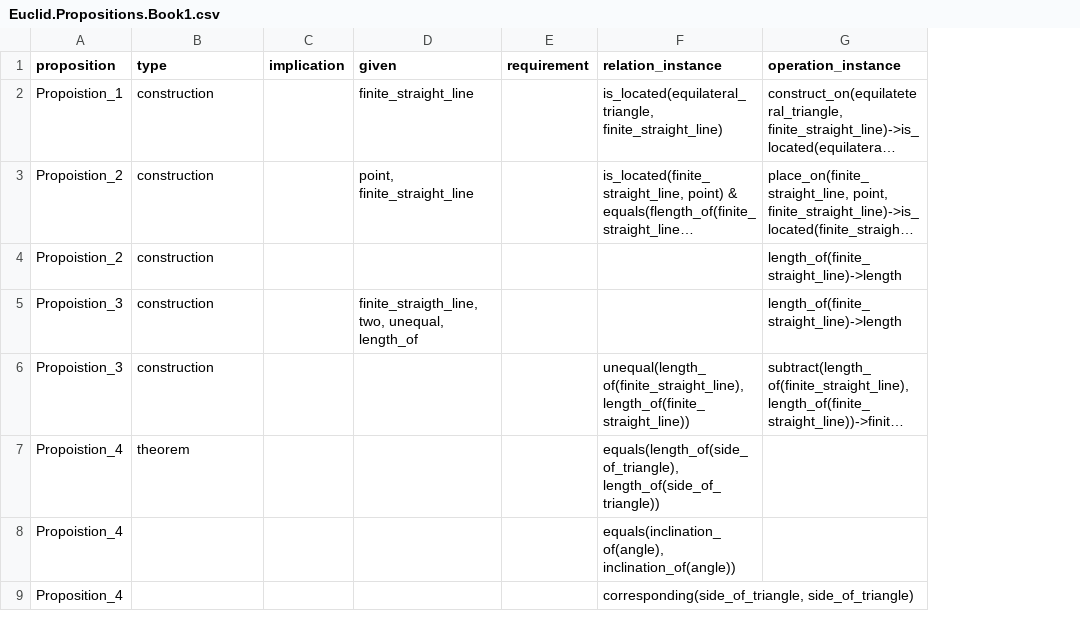
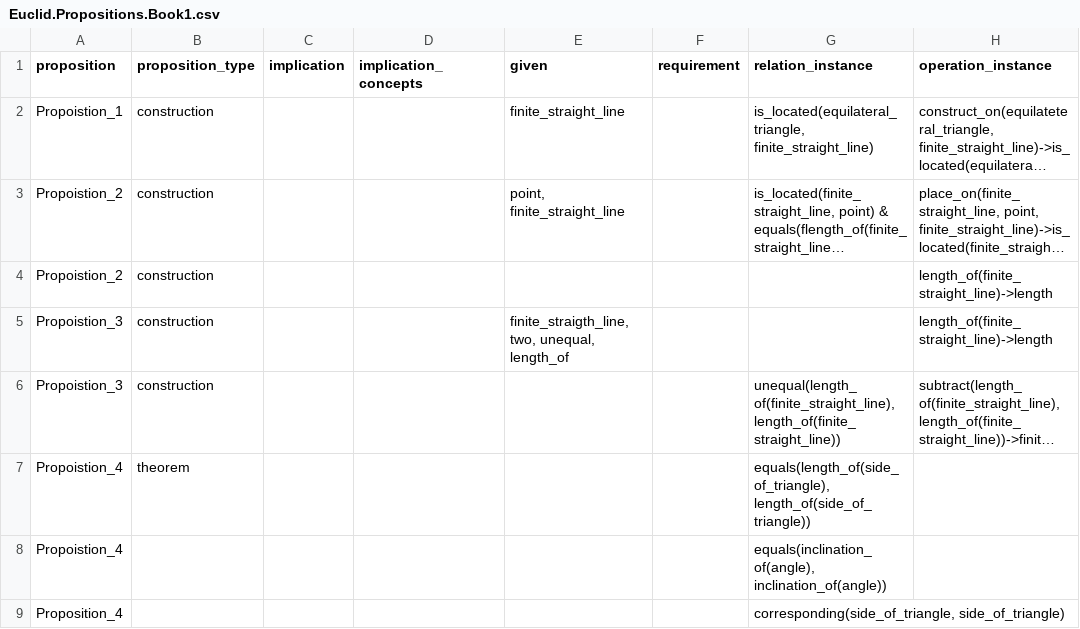
Before and after one commit to Mttbnchtt/ontology-and-proofs, a CSV file: ontologies/elements_book1/ontological_analysis/Euclid.Propositions.Book1.csv, drawn as a sheet; only a part is shown; long unchanged cells end in …; the diff names each change by its address in the sheet, - before the commit and + after, or states it on an @@ line.

Commit message:
Auto-commit at 2024-11-25 07:24:13; modified: ontologies/elements_book1/code/modules/common_notions_module.py, ontologies/elements_book1/code/modules/postulates_module.py, ontologies/elements_book1/ontological_analysis/Euclid.Propositions.Book1.csv, ontologies/elements_book1/ontologies/euclid_book1.ttl

```diff
--- a/ontologies/elements_book1/ontological_analysis/Euclid.Propositions.Book1.csv
+++ b/ontologies/elements_book1/ontological_analysis/Euclid.Propositions.Book1.csv
+column D (implication_concepts), empty
-B1: type
+B1: proposition_type
```
Also changed, not shown: 3 other files.
